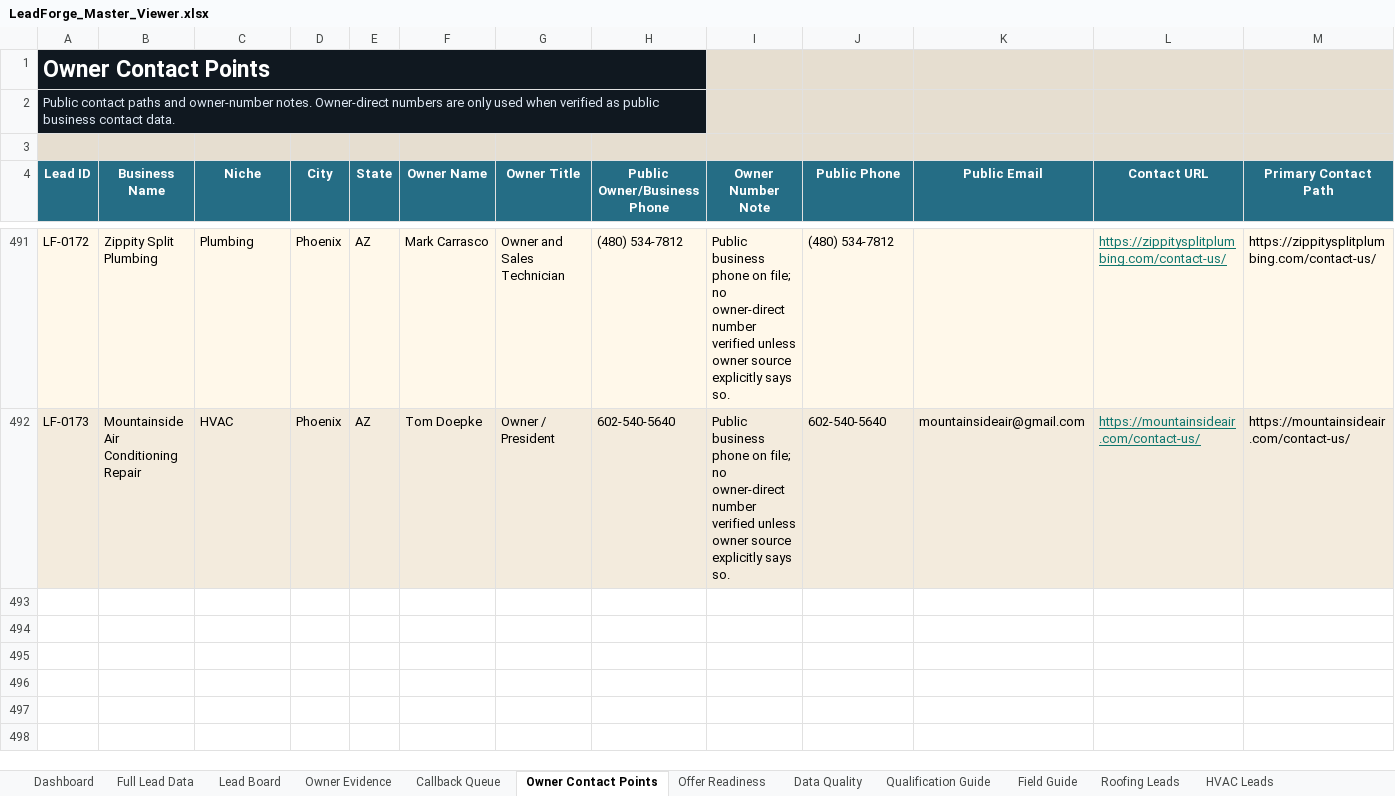
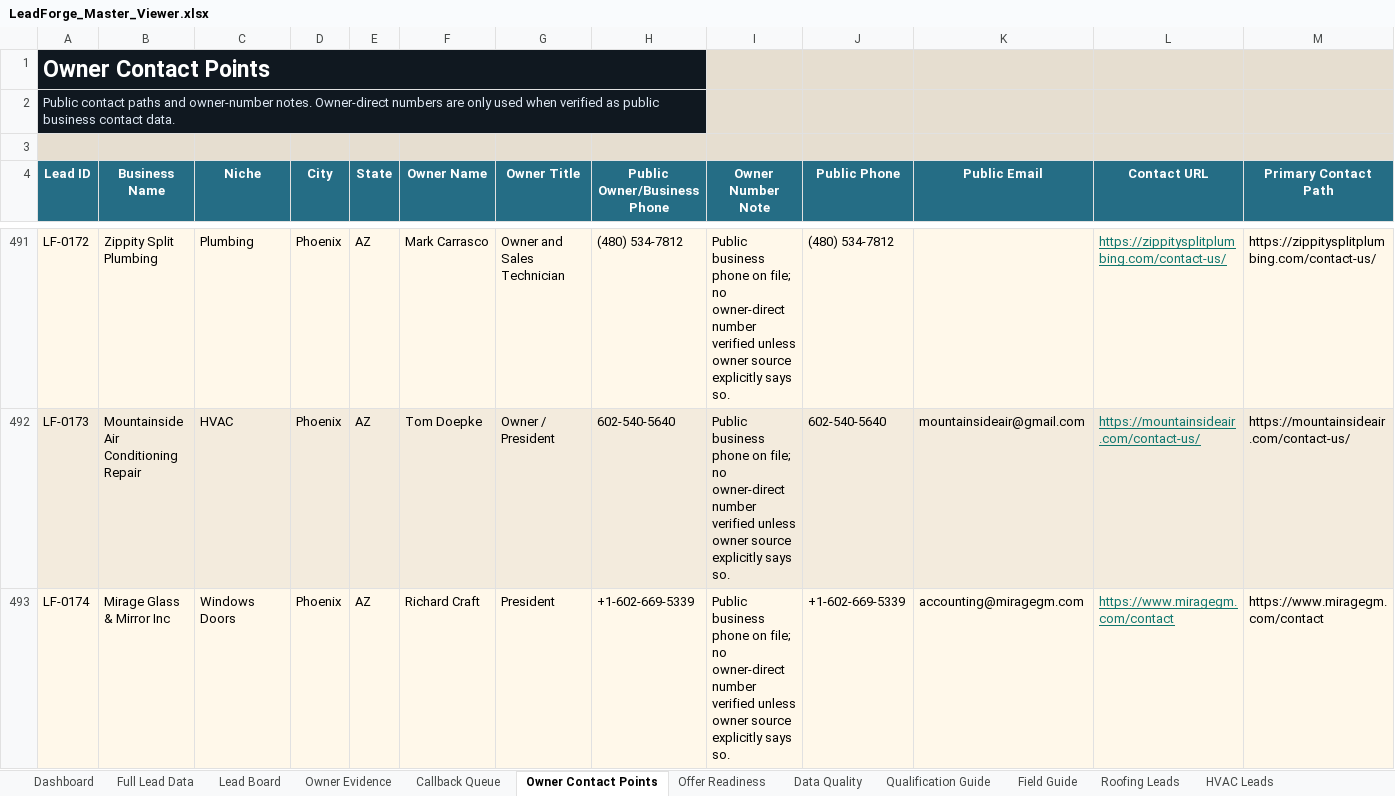
Before and after one commit to x0VIER/leadforge-reboot, an Excel workbook: LeadForge_Reboot/data/views/LeadForge_Master_Viewer.xlsx, sheet Owner Contact Points, drawn as a sheet; only a part is shown, gaps mark what is left out; values as stored, in another font and other column widths than the file's, no borders; rows hold the shown columns only; the diff names each change by its address in the sheet, - before the commit and + after, or states it on an @@ line.

Commit message:
Merge Phoenix glass lead

```diff
--- a/LeadForge_Reboot/data/views/LeadForge_Master_Viewer.xlsx (sheet Owner Contact Points)
+++ b/LeadForge_Reboot/data/views/LeadForge_Master_Viewer.xlsx (sheet Owner Contact Points)
+row 493: LF-0174 | Mirage Glass & Mirror Inc | Windows Doors | Phoenix | AZ | Richard Craft | President | +1-602-669-5339 | Public business phone on file; no owner-direct number verified unless owner source explicitly says so. | +1-602-669-5339 | accounting@miragegm.com | https://www.miragegm.com/contact | https://www.miragegm.com/contact
```
Also changed, not shown: sheet Data Quality, sheet Full Lead Data, sheet Windows Doors Leads, sheet Lead Board, sheet Offer Readiness, sheet Owner Evidence, 1 more sheet, 20 other files.
